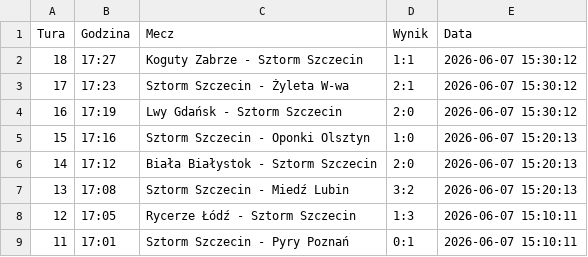
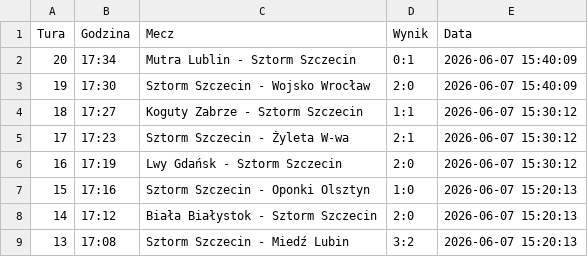
Before and after one commit to tesar13/Virtuale, a CSV file: wyniki.csv, drawn as a sheet; only a part is shown; the shorter side is filled out with more unchanged rows; the diff names each change by its address in the sheet, - before the commit and + after, or states it on an @@ line.

Commit message:
Aktualizacja wynikow 2026-06-07 15:40:09

```diff
--- a/wyniki.csv
+++ b/wyniki.csv
+row 2: 20 | 17:34 | Mutra Lublin - Sztorm Szczecin | 0:1 | 2026-06-07 15:40:09
+row 3: 19 | 17:30 | Sztorm Szczecin - Wojsko Wrocław | 2:0 | 2026-06-07 15:40:09
```
